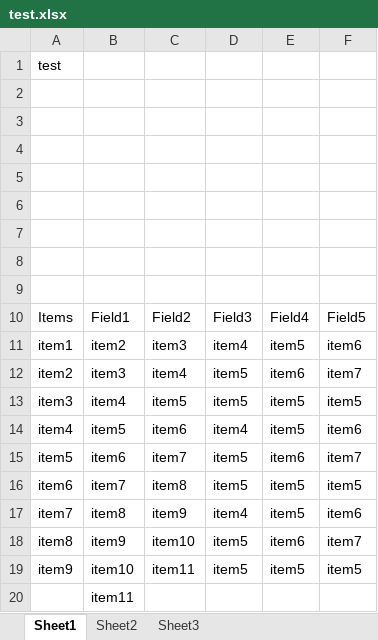
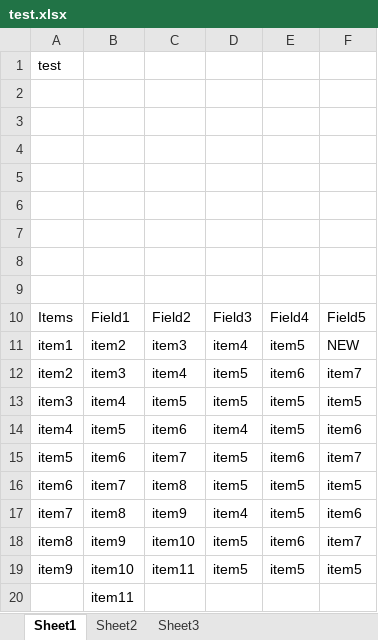
Before and after one commit to paarnio/egit_xml_projects, an Excel workbook: SerialXmlZipProcessor/data/excel/test.xlsx, sheet Sheet1, drawn as a sheet; values as stored, in another font and other column widths than the file's, no borders; the diff names each change by its address in the sheet, - before the commit and + after, or states it on an @@ line.

Commit message:
HP: ExcelToStringArray extended with writeToCell method

```diff
--- a/SerialXmlZipProcessor/data/excel/test.xlsx (sheet Sheet1)
+++ b/SerialXmlZipProcessor/data/excel/test.xlsx (sheet Sheet1)
-F11: item6
+F11: NEW
```
Also changed, not shown: 1 other file.
